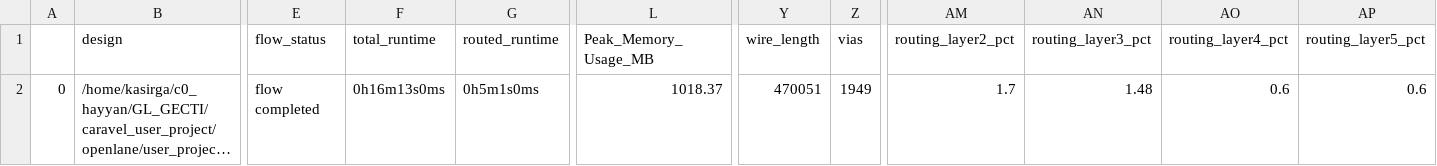
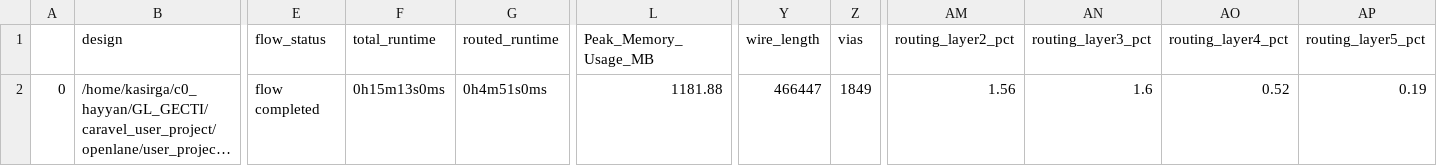
Before and after one commit to kasirgalabs/mpw-5c-C0, a CSV file: signoff/user_project_wrapper/final_summary_report.csv, drawn as a sheet; only a part is shown, gaps mark what is left out; long unchanged cells end in …; the diff names each change by its address in the sheet, - before the commit and + after, or states it on an @@ line.

```diff
--- a/signoff/user_project_wrapper/final_summary_report.csv
+++ b/signoff/user_project_wrapper/final_summary_report.csv
-F2 (total_runtime): 0h16m13s0ms
+F2 (total_runtime): 0h15m13s0ms
-G2 (routed_runtime): 0h5m1s0ms
+G2 (routed_runtime): 0h4m51s0ms
-L2 (Peak_Memory_Usage_MB): 1018.37
+L2 (Peak_Memory_Usage_MB): 1181.88
-Y2 (wire_length): 470051
+Y2 (wire_length): 466447
-Z2 (vias): 1949
+Z2 (vias): 1849
-AM2 (routing_layer2_pct): 1.7
+AM2 (routing_layer2_pct): 1.56
-AN2 (routing_layer3_pct): 1.48
+AN2 (routing_layer3_pct): 1.6
-AO2 (routing_layer4_pct): 0.6
+AO2 (routing_layer4_pct): 0.52
-AP2 (routing_layer5_pct): 0.6
+AP2 (routing_layer5_pct): 0.19
```
Also changed, not shown: signoff/c0_system/final_summary_report.csv, 20 other files.
